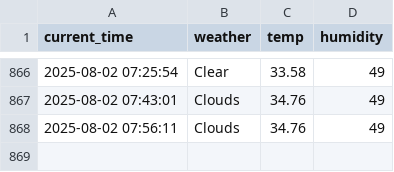
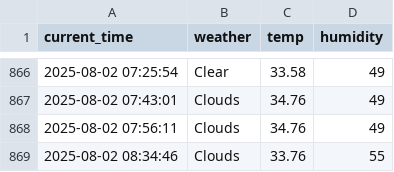
Before and after one commit to rlaxogudp/Seoul_weather_5m, a CSV file: seoul_weather.csv, drawn as a sheet; only a part is shown, gaps mark what is left out.

```diff
--- a/seoul_weather.csv
+++ b/seoul_weather.csv
@@ -868 +868,2 @@ current_time,weather,temp,humidity
 2025-08-02 07:56:11,Clouds,34.76,49
+2025-08-02 08:34:46,Clouds,33.76,55
```
